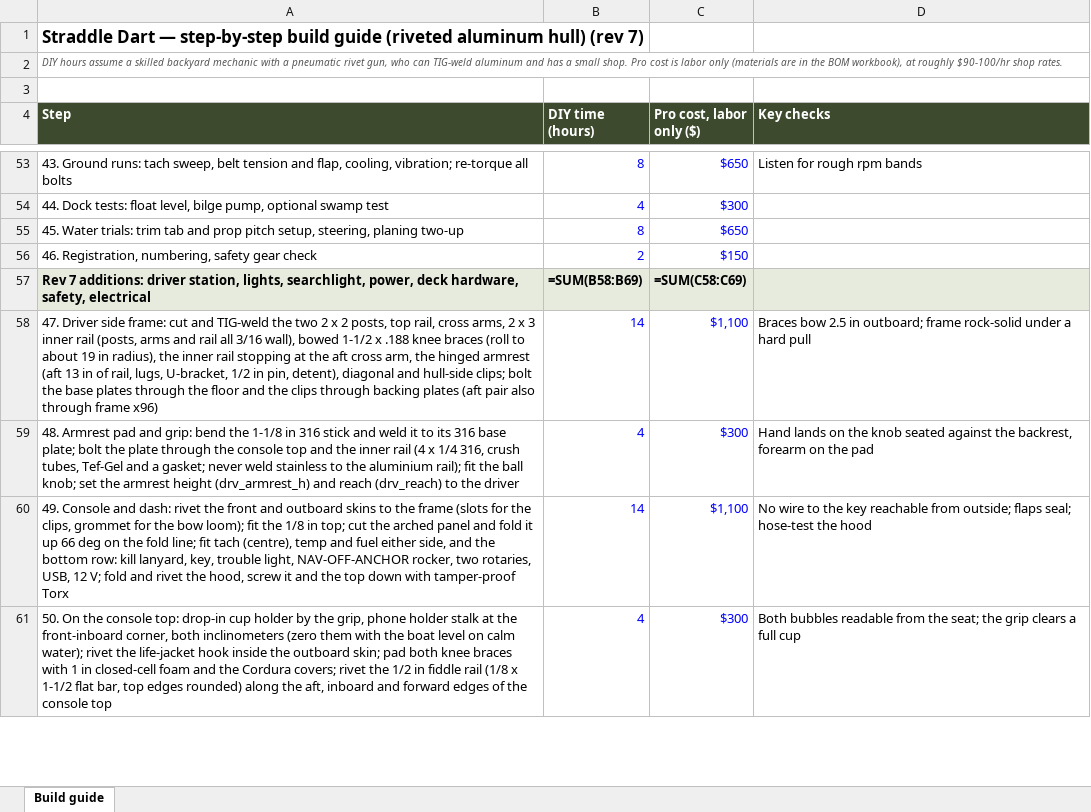
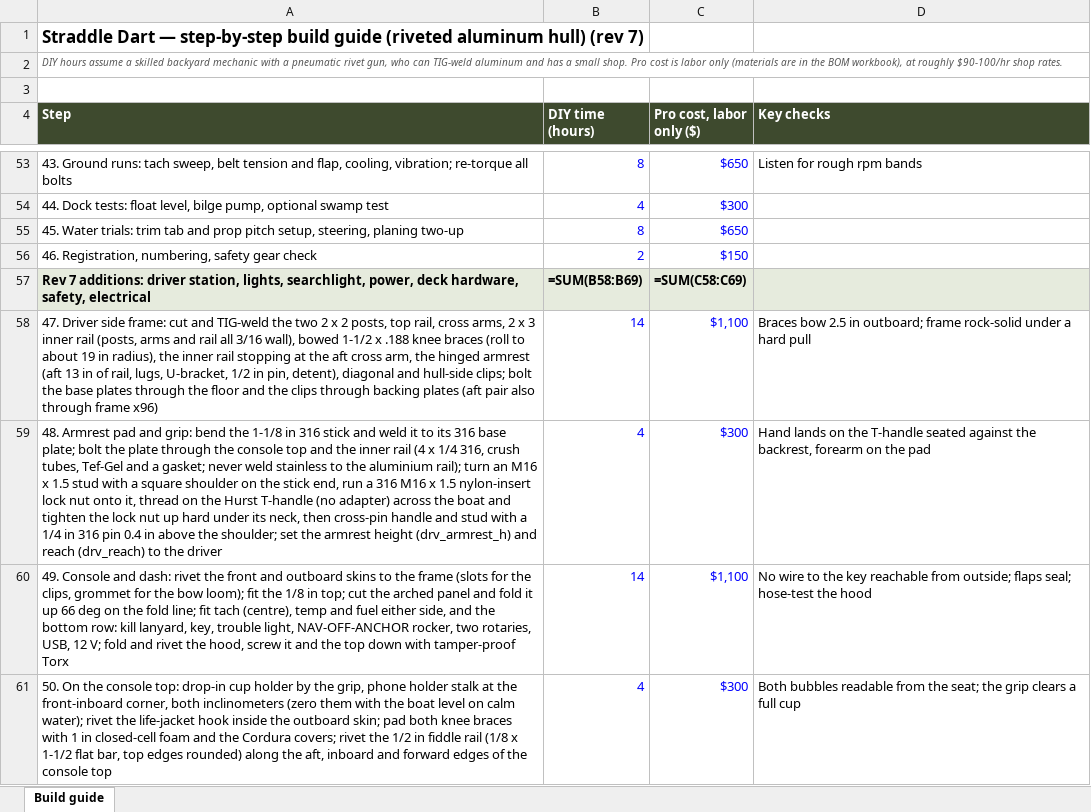
Before and after one commit to acappon/DIY-MiniAirboat, an Excel workbook: StraddleDart_rev7/Build_Guide_rev7.xlsx, sheet Build guide, drawn as a sheet; only a part is shown, gaps mark what is left out; values as stored, in another font and other column widths than the file's, no borders; formulas without a stored value are shown as written; the diff names each change by its address in the sheet, - before the commit and + after, or states it on an @@ line.

```diff
--- a/StraddleDart_rev7/Build_Guide_rev7.xlsx (sheet Build guide)
+++ b/StraddleDart_rev7/Build_Guide_rev7.xlsx (sheet Build guide)
-A59 (Step): …aluminium rail); fit the ball knob; set the…
+A59 (Step): …aluminium rail); turn an M16 x 1.5 stud with a square shoulder on the stick end, run a 316 M16 x 1.5 nylon-insert lock nut onto it, thread on the Hurst T-handle (no adapter) across the boat and tighten the lock nut up hard under its neck, then cross-pin handle and stud with a 1/4 in 316 pin 0.4 in above the shoulder; set the…
-D59 (Key checks): …on the knob seated against…
+D59 (Key checks): …on the T-handle seated against…
```
Also changed, not shown: StraddleDart_rev7/BOM_rev7.xlsx, StraddleDart_rev7/Team/Build_Ledger_rev7.xlsx, 19 other files.
